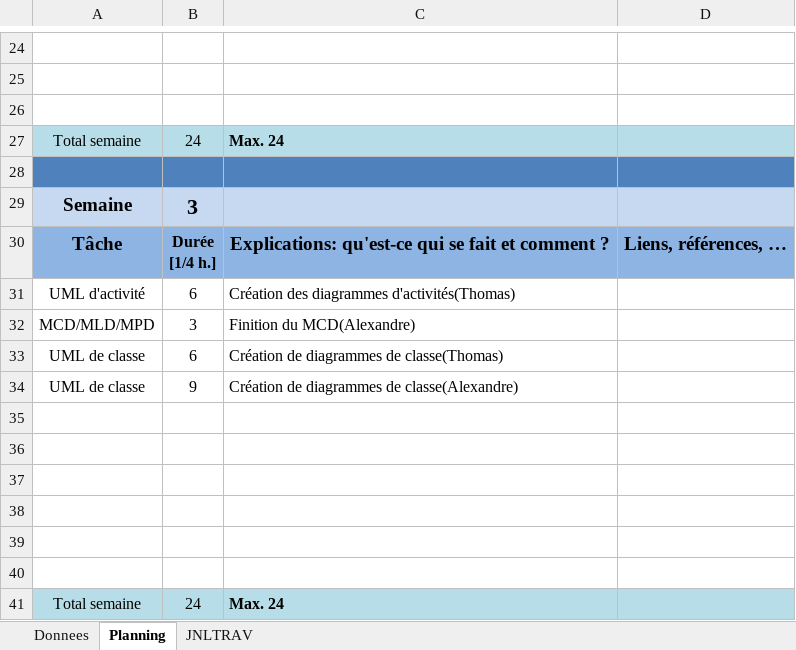
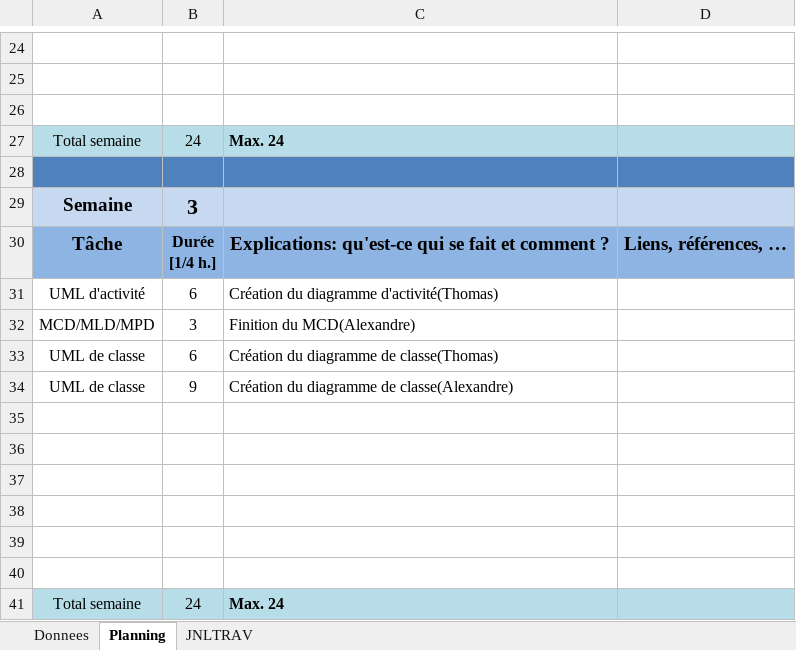
Before and after one commit to ThomasRey1/P-OO, an Excel workbook: m-planification-P_OO.xlsm, sheet Planning, drawn as a sheet; only a part is shown, gaps mark what is left out; values as stored, in another font and other column widths than the file's, no borders; charts and pictures not drawn; the diff names each change by its address in the sheet, - before the commit and + after, or states it on an @@ line.

```diff
--- a/m-planification-P_OO.xlsm (sheet Planning)
+++ b/m-planification-P_OO.xlsm (sheet Planning)
-C31: Création des diagrammes d'activités(Thomas)
+C31: Création du diagramme d'activité(Thomas)
-C33: Création de diagrammes de classe(Thomas)
+C33: Création du diagramme de classe(Thomas)
-C34: Création de diagrammes de classe(Alexandre)
+C34: Création du diagramme de classe(Alexandre)
```
Also changed, not shown: sheet JNLTRAV, charts or pictures.
